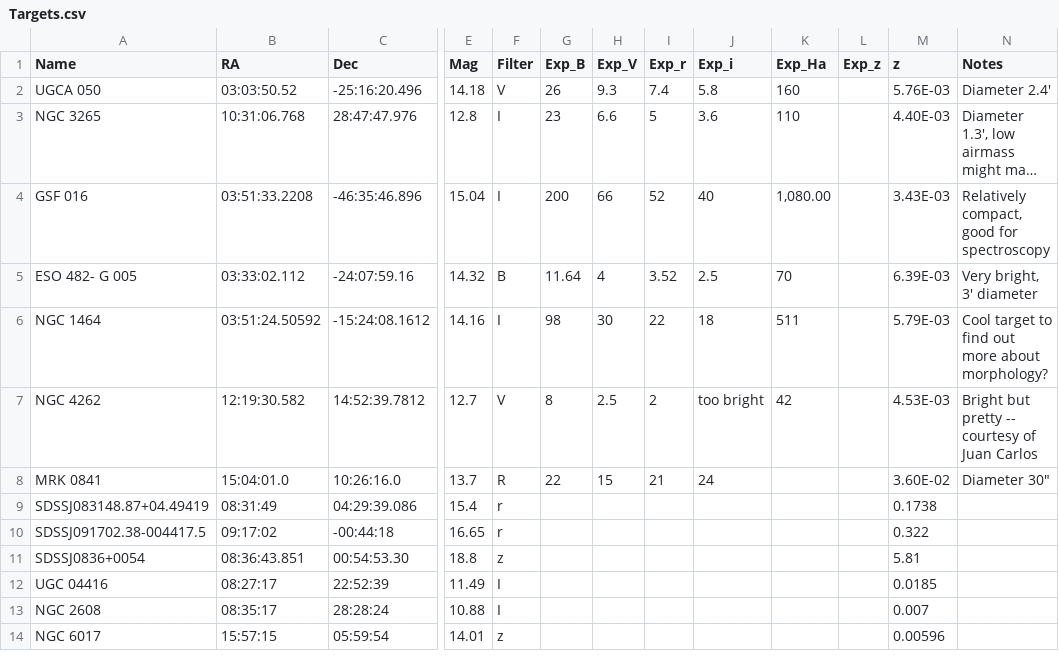
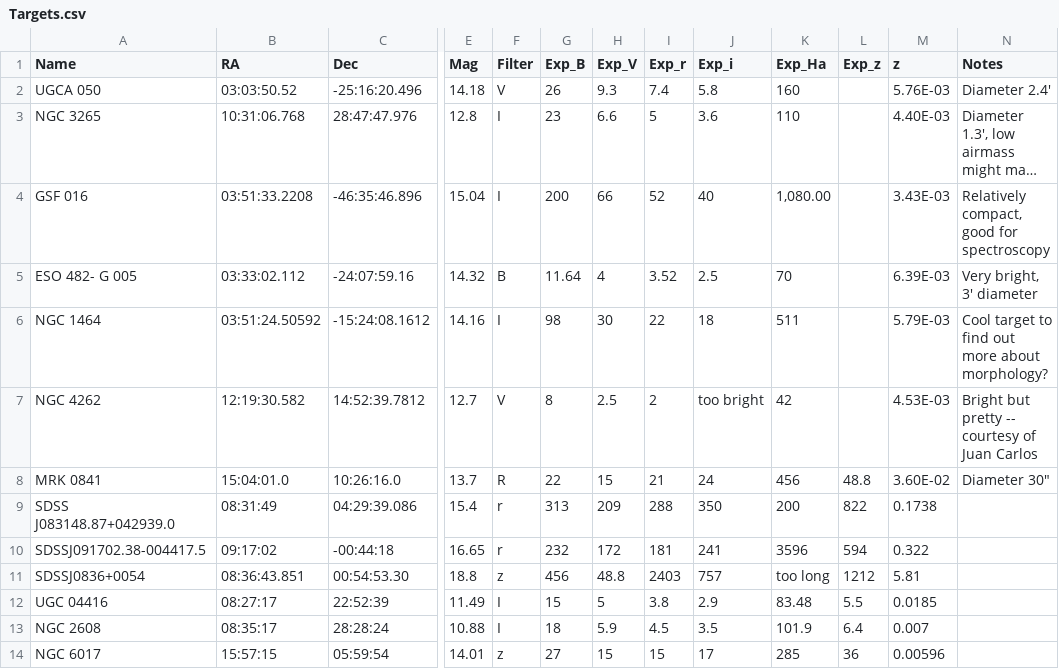
Before and after one commit to jhartke/LaSillaRepo2020, a CSV file: targets/Targets.csv, drawn as a sheet; only a part is shown, gaps mark what is left out; long unchanged cells end in …; the diff names each change by its address in the sheet, - before the commit and + after, or states it on an @@ line.

Commit message:
Update Targets.csv

```diff
--- a/targets/Targets.csv
+++ b/targets/Targets.csv
-K8 (Exp_Ha): (empty)
+K8 (Exp_Ha): 456
-L8 (Exp_z): (empty)
+L8 (Exp_z): 48.8
-A9 (Name): SDSSJ083148.87+04.49419
+A9 (Name): SDSS J083148.87+042939.0
-G9 (Exp_B): (empty)
+G9 (Exp_B): 313
-H9 (Exp_V): (empty)
+H9 (Exp_V): 209
-I9 (Exp_r): (empty)
+I9 (Exp_r): 288
-J9 (Exp_i): (empty)
+J9 (Exp_i): 350
-K9 (Exp_Ha): (empty)
+K9 (Exp_Ha): 200
-L9 (Exp_z): (empty)
+L9 (Exp_z): 822
-G10 (Exp_B): (empty)
+G10 (Exp_B): 232
-H10 (Exp_V): (empty)
+H10 (Exp_V): 172
-I10 (Exp_r): (empty)
+I10 (Exp_r): 181
-J10 (Exp_i): (empty)
+J10 (Exp_i): 241
-K10 (Exp_Ha): (empty)
+K10 (Exp_Ha): 3596
-L10 (Exp_z): (empty)
+L10 (Exp_z): 594
-G11 (Exp_B): (empty)
+G11 (Exp_B): 456
-H11 (Exp_V): (empty)
+H11 (Exp_V): 48.8
-I11 (Exp_r): (empty)
+I11 (Exp_r): 2403
-J11 (Exp_i): (empty)
+J11 (Exp_i): 757
-K11 (Exp_Ha): (empty)
+K11 (Exp_Ha): too long
-L11 (Exp_z): (empty)
+L11 (Exp_z): 1212
-G12 (Exp_B): (empty)
+G12 (Exp_B): 15
-H12 (Exp_V): (empty)
+H12 (Exp_V): 5
-I12 (Exp_r): (empty)
+I12 (Exp_r): 3.8
-J12 (Exp_i): (empty)
+J12 (Exp_i): 2.9
-K12 (Exp_Ha): (empty)
+K12 (Exp_Ha): 83.48
-L12 (Exp_z): (empty)
+L12 (Exp_z): 5.5
-G13 (Exp_B): (empty)
+G13 (Exp_B): 18
-H13 (Exp_V): (empty)
+H13 (Exp_V): 5.9
-I13 (Exp_r): (empty)
+I13 (Exp_r): 4.5
-J13 (Exp_i): (empty)
+J13 (Exp_i): 3.5
-K13 (Exp_Ha): (empty)
+K13 (Exp_Ha): 101.9
-L13 (Exp_z): (empty)
+L13 (Exp_z): 6.4
-G14 (Exp_B): (empty)
+G14 (Exp_B): 27
-H14 (Exp_V): (empty)
+H14 (Exp_V): 15
-I14 (Exp_r): (empty)
+I14 (Exp_r): 15
-J14 (Exp_i): (empty)
+J14 (Exp_i): 17
-K14 (Exp_Ha): (empty)
+K14 (Exp_Ha): 285
-L14 (Exp_z): (empty)
+L14 (Exp_z): 36
```
